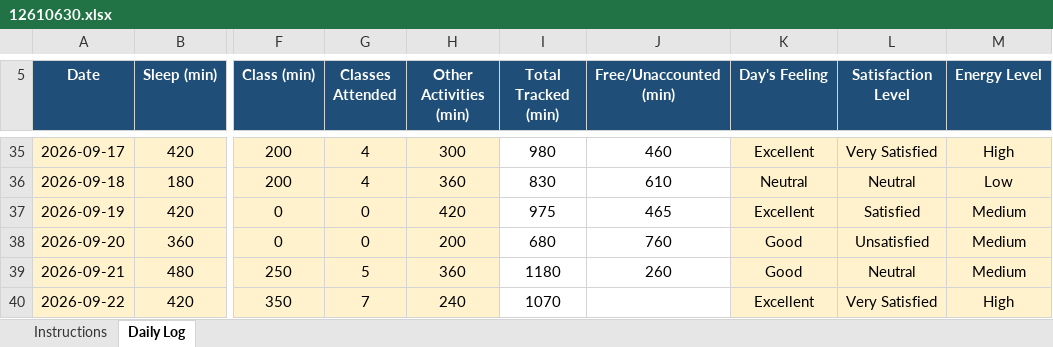
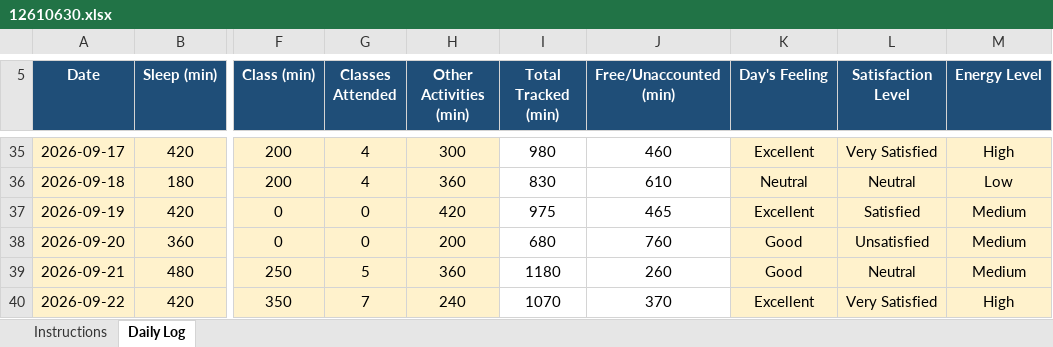
Before and after one commit to mohit341/CAP776, an Excel workbook: 12610630.xlsx, sheet Daily Log, drawn as a sheet; only a part is shown, gaps mark what is left out; values as stored, in another font and other column widths than the file's, no borders; conditional formats not drawn; the diff names each change by its address in the sheet, - before the commit and + after, or states it on an @@ line.

Commit message:
completed

```diff
--- a/12610630.xlsx (sheet Daily Log)
+++ b/12610630.xlsx (sheet Daily Log)
-J40 (Free/Unaccounted (min)): (empty)
+J40 (Free/Unaccounted (min)): 370
```
Also changed, not shown: formulas that keep their value.
